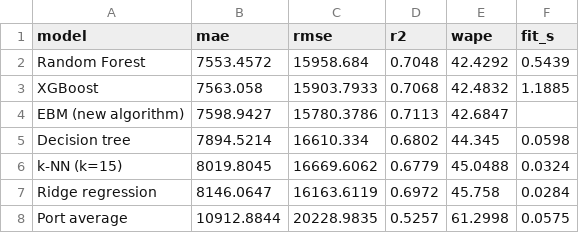
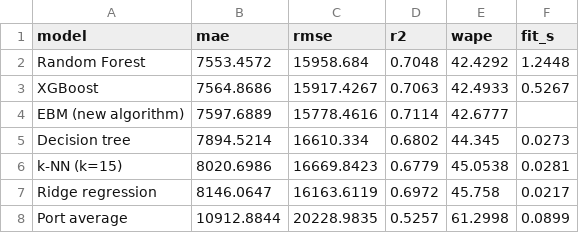
Before and after one commit to TashiniMendis/port-cargo-xai, a CSV file: metrics/experiments.csv, drawn as a sheet.

```diff
--- a/metrics/experiments.csv
+++ b/metrics/experiments.csv
@@ -1,8 +1,8 @@
 model,mae,rmse,r2,wape,fit_s
-Random Forest,7553.4572,15958.684,0.7048,42.4292,0.5439
-XGBoost,7563.058,15903.7933,0.7068,42.4832,1.1885
-EBM (new algorithm),7598.9427,15780.3786,0.7113,42.6847,
-Decision tree,7894.5214,16610.334,0.6802,44.345,0.0598
-k-NN (k=15),8019.8045,16669.6062,0.6779,45.0488,0.0324
-Ridge regression,8146.0647,16163.6119,0.6972,45.758,0.0284
-Port average,10912.8844,20228.9835,0.5257,61.2998,0.0575
+Random Forest,7553.4572,15958.684,0.7048,42.4292,1.2448
+XGBoost,7564.8686,15917.4267,0.7063,42.4933,0.5267
+EBM (new algorithm),7597.6889,15778.4616,0.7114,42.6777,
+Decision tree,7894.5214,16610.334,0.6802,44.345,0.0273
+k-NN (k=15),8020.6986,16669.8423,0.6779,45.0538,0.0281
+Ridge regression,8146.0647,16163.6119,0.6972,45.758,0.0217
+Port average,10912.8844,20228.9835,0.5257,61.2998,0.0899
```
Also changed, not shown: metrics/tuning.csv, 19 other files.
